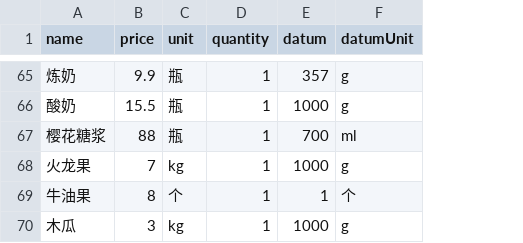
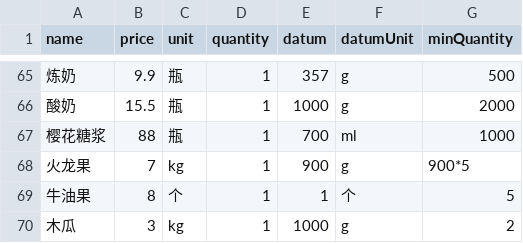
Before and after one commit to okbeng03/milk-tea-cost, a CSV file: app/record/material.csv, drawn as a sheet; only a part is shown, gaps mark what is left out; the diff covers the shown part only; the diff names each change by its address in the sheet, - before the commit and + after, or states it on an @@ line.

```diff
--- a/app/record/material.csv
+++ b/app/record/material.csv
+column G (minQuantity), rows 65-70: 500 | 2000 | 1000 | 900*5 | 5 | 2
-E68 (datum): 1000
+E68 (datum): 900
```
Also changed, not shown: 4 added rows, 1 removed row and 7 edited cells elsewhere in this file, app/record/good.csv, app/record/recipe.csv, 4 other files.
